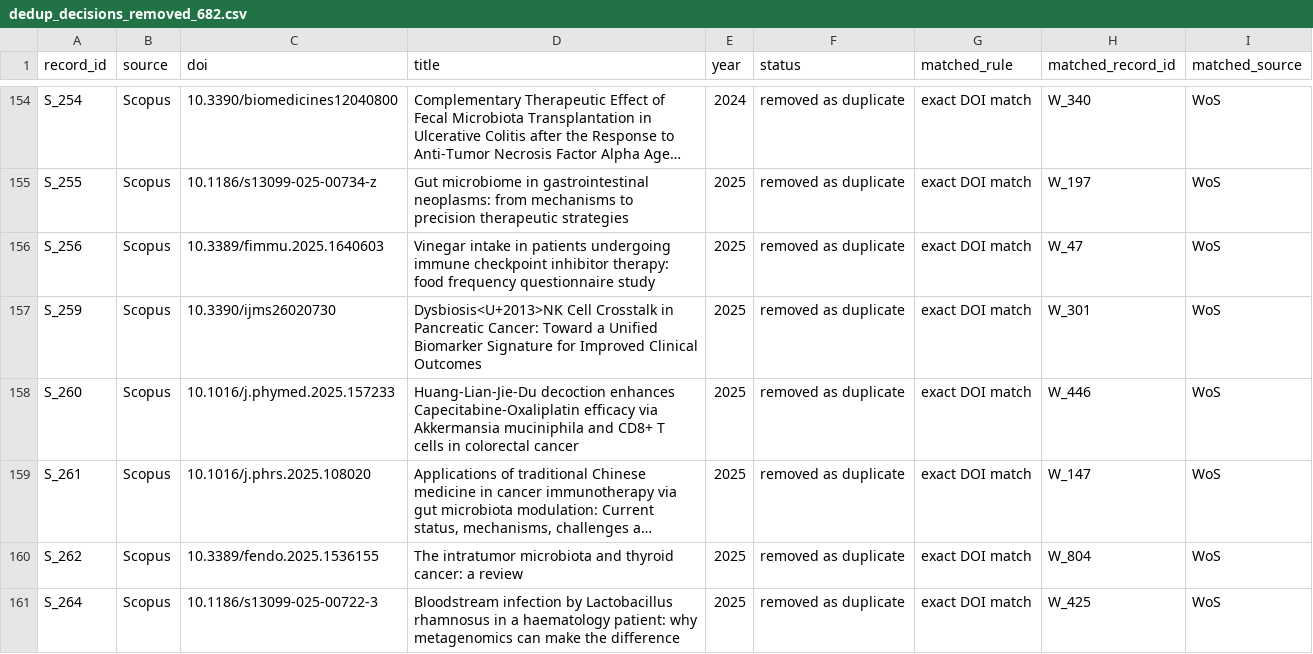
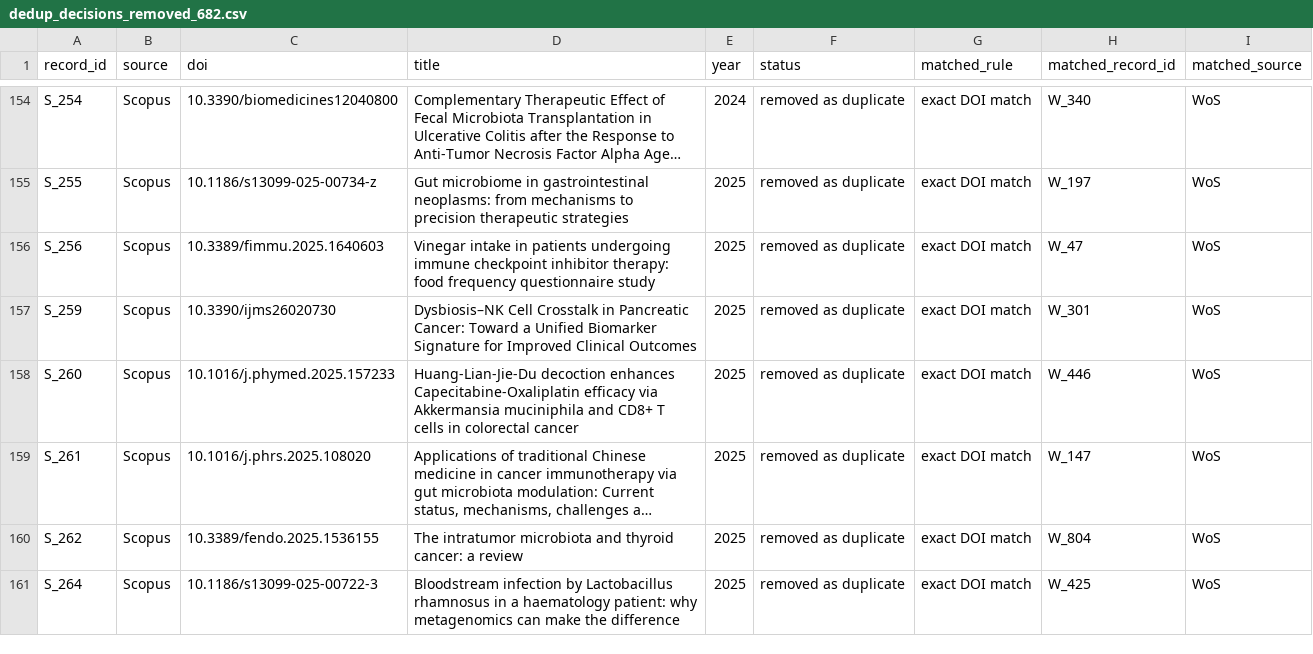
Before and after one commit to peng777wang/gut-microbiota-cancer-resistance, a CSV file: data_derived/dedup_decisions_removed_682.csv, drawn as a sheet; only a part is shown, gaps mark what is left out; long unchanged cells end in …; the diff covers the shown part only.

```diff
--- a/data_derived/dedup_decisions_removed_682.csv
+++ b/data_derived/dedup_decisions_removed_682.csv
@@ -156,3 +156,3 @@ S_255,Scopus,10.1186/s13099-025-00734-z,Gut microbiome in gastrointestinal neopl
 S_256,Scopus,10.3389/fimmu.2025.1640603,Vinegar intake in patients undergoing immune checkpoint inhibitor therapy: food frequency questionnaire study,2025,removed as duplicate,exact DOI match,W_47,WoS
-S_259,Scopus,10.3390/ijms26020730,Dysbiosis<U+2013>NK Cell Crosstalk in Pancreatic Cancer: Toward a Unified Biomarker Signature for Improved Clinical Outcomes,2025,removed as duplicate,exact DOI match,W_301,WoS
+S_259,Scopus,10.3390/ijms26020730,Dysbiosis–NK Cell Crosstalk in Pancreatic Cancer: Toward a Unified Biomarker Signature for Improved Clinical Outcomes,2025,removed as duplicate,exact DOI match,W_301,WoS
 S_260,Scopus,10.1016/j.phymed.2025.157233,Huang-Lian-Jie-Du decoction enhances Capecitabine-Oxaliplatin efficacy via Akkermansia muciniphila and CD8+ T cells in colorectal cancer,2025,removed as duplicate,exact DOI match,W_446,WoS
```
Also changed, not shown: 34 edited cells elsewhere in this file, data_derived/d3tem_birth_death_uniform.csv, data_derived/d3tem_drift_semantic.csv, 8 other files.
